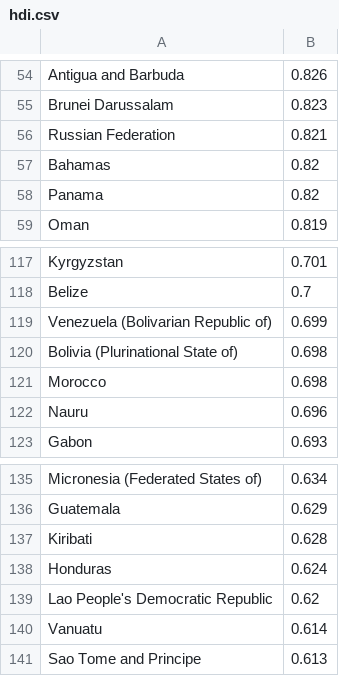
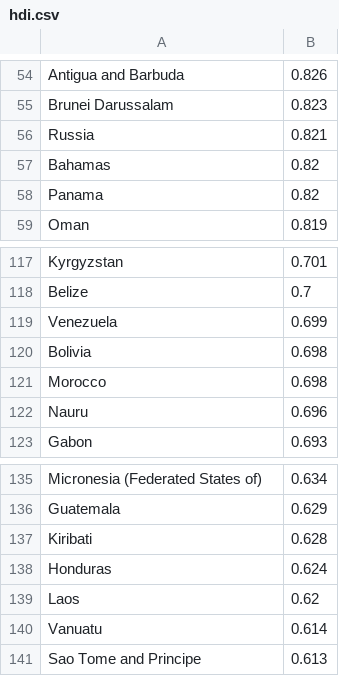
Before and after one commit to helgarfri/map-in-color, a CSV file: src/example_csv/hdi.csv, drawn as a sheet; only a part is shown, gaps mark what is left out.

```diff
--- a/src/example_csv/hdi.csv
+++ b/src/example_csv/hdi.csv
@@ -55,3 +55,3 @@ Antigua and Barbuda,	0.826
 Brunei Darussalam,	0.823
-Russian Federation,	0.821
+Russia,	0.821
 Bahamas,	0.82
@@ -118,4 +118,4 @@ Kyrgyzstan,	0.701
 Belize,	0.7
-Venezuela (Bolivarian Republic of),	0.699
-Bolivia (Plurinational State of),	0.698
+Venezuela,	0.699
+Bolivia,	0.698
 Morocco,	0.698
@@ -138,3 +138,3 @@ Kiribati,	0.628
 Honduras,	0.624
-Lao People's Democratic Republic,	0.62
+Laos,	0.62
 Vanuatu,	0.614
```
Also changed, not shown: 39 other files.
